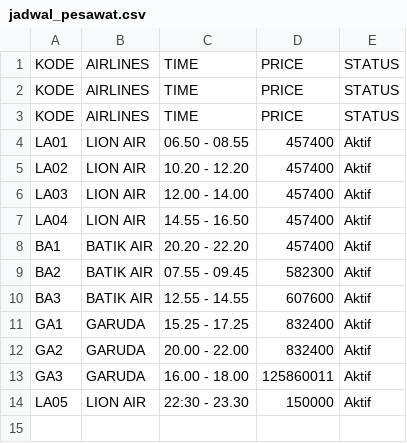
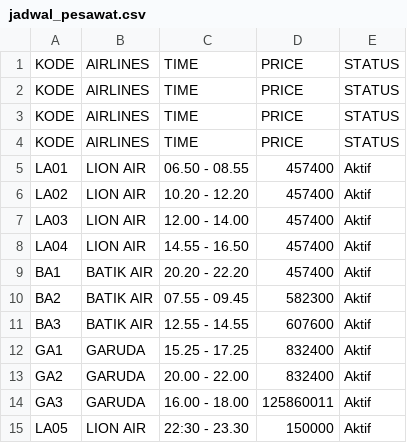
Before and after one commit to adelio-sumiya/Pe-Sawat, a CSV file: jadwal_pesawat.csv, drawn as a sheet; the diff names each change by its address in the sheet, - before the commit and + after, or states it on an @@ line.

```diff
--- a/jadwal_pesawat.csv
+++ b/jadwal_pesawat.csv
+row 4: KODE | AIRLINES | TIME | PRICE | STATUS
```
Also changed, not shown: 4 other files.
